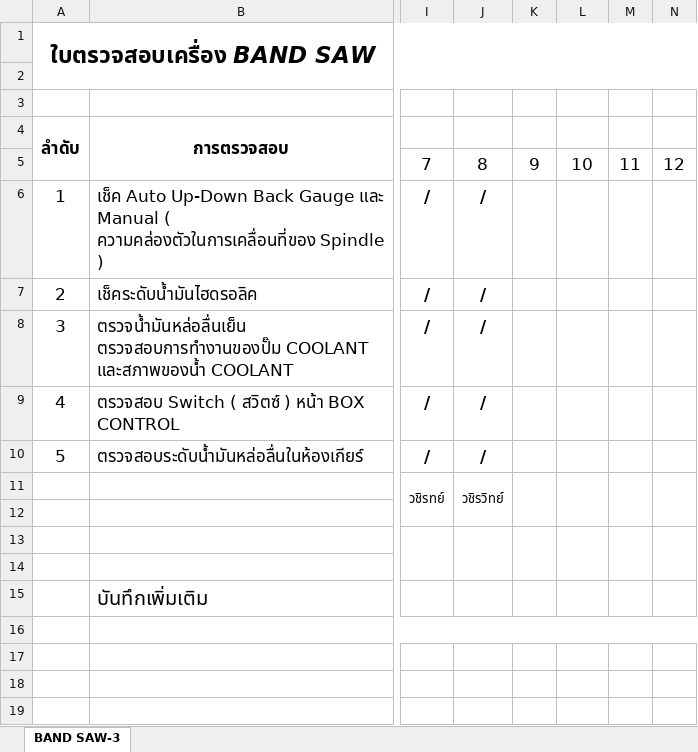
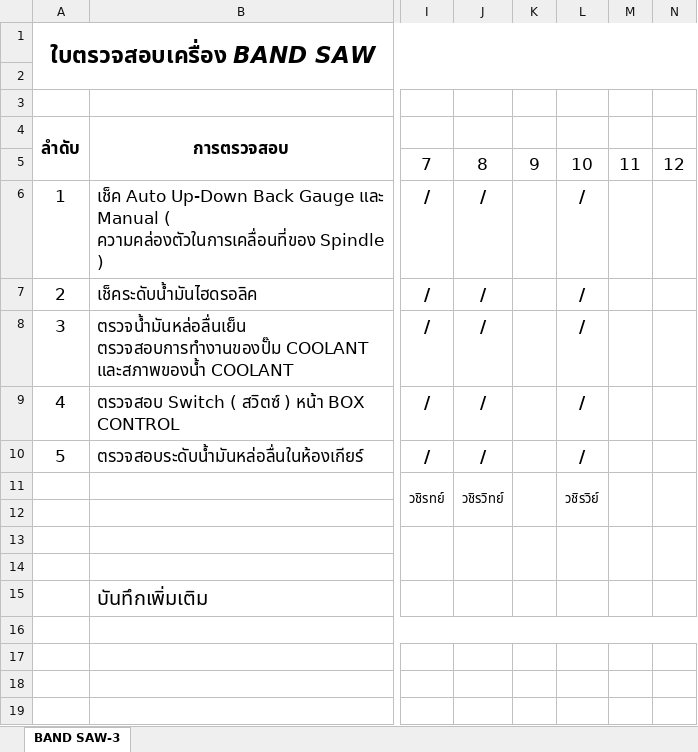
Before and after one commit to kayppc-cell/factory-maintenance-system, an Excel workbook: FM-MN-07_BAND SAW-03.xlsx, sheet BAND SAW-3, drawn as a sheet; only a part is shown, gaps mark what is left out; values as stored, in another font and other column widths than the file's, no borders; charts and pictures not drawn; the diff names each change by its address in the sheet, - before the commit and + after, or states it on an @@ line.

Commit message:
Safe Direct Write Excel for BAND SAW-03 Day 10

```diff
--- a/FM-MN-07_BAND SAW-03.xlsx (sheet BAND SAW-3)
+++ b/FM-MN-07_BAND SAW-03.xlsx (sheet BAND SAW-3)
-L6:L10: (empty)
+L6:L10: /
-L11: (empty)
+L11: วชิรวิย์
```
